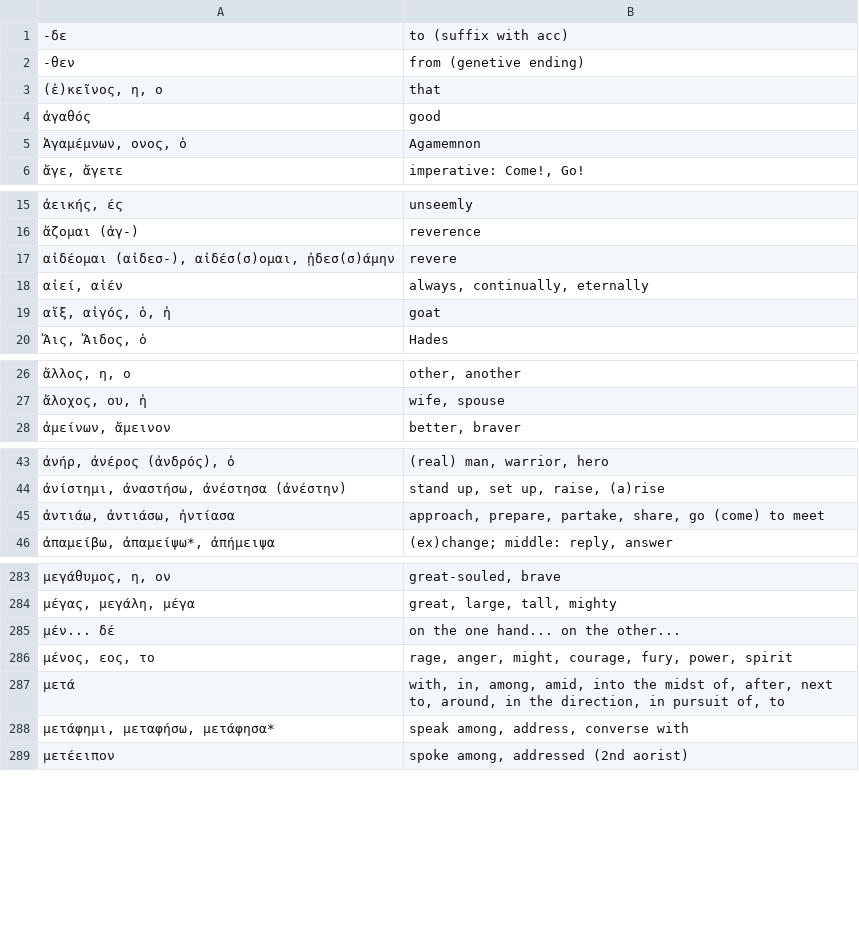
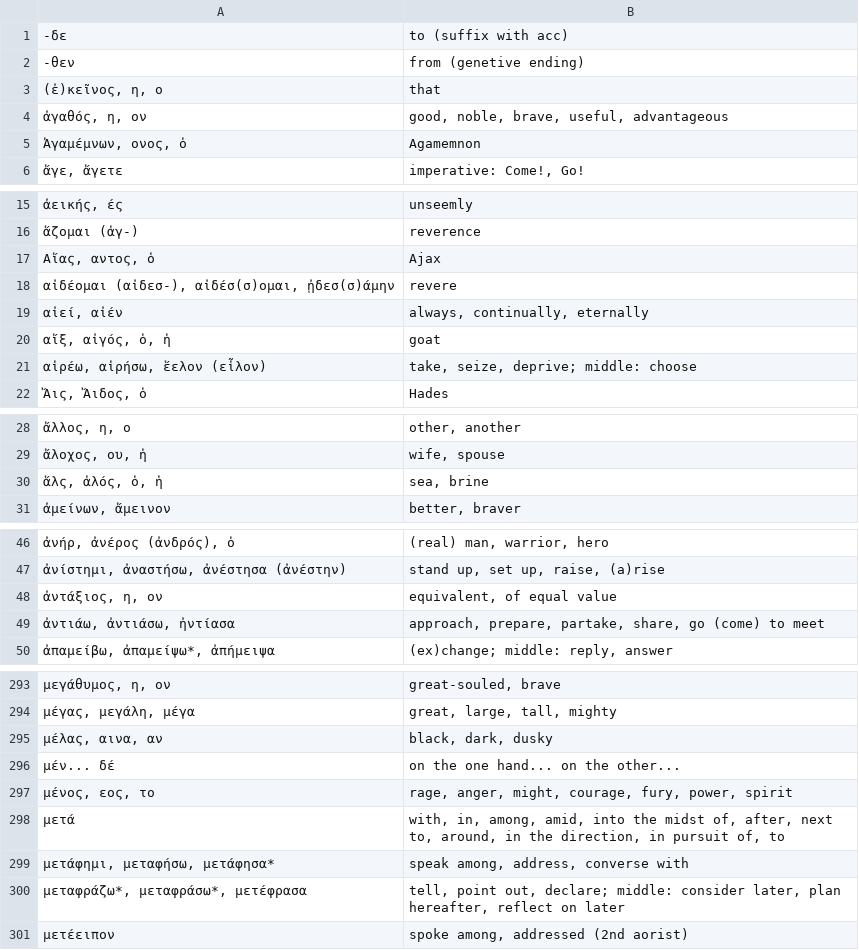
Before and after one commit to jonathanbowen/jonathanbowen.github.io, a TSV file: homeric/vocabulary.tsv, drawn as a sheet; only a part is shown, gaps mark what is left out; removed rows and columns are numbered as before the commit, all else as after; the diff covers the shown part only; the diff names each change by its address in the sheet, - before the commit and + after, or states it on an @@ line.

Commit message:
add lesson 37 vocab

```diff
--- a/homeric/vocabulary.tsv
+++ b/homeric/vocabulary.tsv
-row 4: ἀγαθός | good
+row 4: ἀγαθός, η, ον | good, noble, brave, useful, advantageous
+row 17: Αἴας, αντος, ὁ | Ajax
+row 21: αἱρέω, αἱρήσω, ἕελον (εἷλον) | take, seize, deprive; middle: choose
+row 30: ἅλς, ἁλός, ὁ, ἡ | sea, brine
+row 48: ἀντάξιος, η, ον | equivalent, of equal value
+row 295: μέλας, αινα, αν | black, dark, dusky
+row 300: μεταφράζω*, μεταφράσω*, μετέφρασα | tell, point out, declare; middle: consider later, plan hereafter, reflect on later
```
Also changed, not shown: 9 added rows and 1 edited cell elsewhere in this file.
